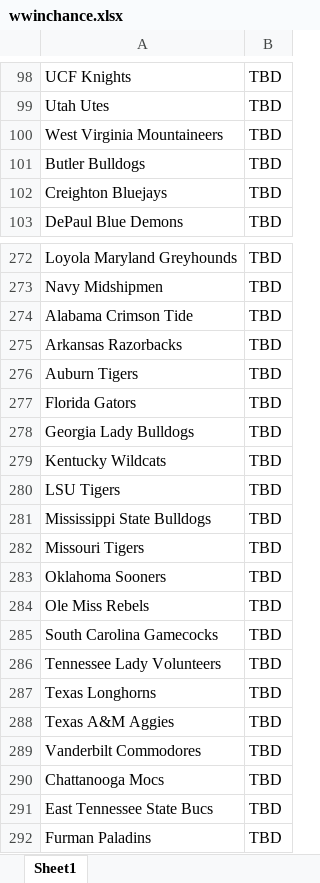
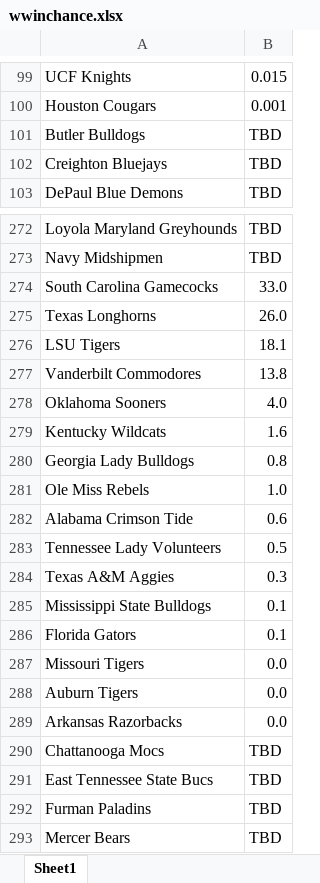
Before and after one commit to AEIRatings/aeiratings.github.io, an Excel workbook: data/wwinchance.xlsx, sheet Sheet1, drawn as a sheet; only a part is shown, gaps mark what is left out; the shorter side is filled out with more unchanged rows; values as stored, in another font and other column widths than the file's, no borders; charts and pictures not drawn; removed rows and columns are numbered as before the commit, all else as after; the diff covers the shown part only; the diff names each change by its address in the sheet, - before the commit and + after, or states it on an @@ line.

```diff
--- a/data/wwinchance.xlsx (sheet Sheet1)
+++ b/data/wwinchance.xlsx (sheet Sheet1)
-B99: TBD
+B99: 0.015
-row 99: Utah Utes | TBD
-row 100: West Virginia Mountaineers | TBD
+row 100: Houston Cougars | 0.001
-row 274: Alabama Crimson Tide | TBD
-row 275: Arkansas Razorbacks | TBD
-row 276: Auburn Tigers | TBD
-row 277: Florida Gators | TBD
-row 278: Georgia Lady Bulldogs | TBD
-row 279: Kentucky Wildcats | TBD
+row 274: South Carolina Gamecocks | 33.0
+row 275: Texas Longhorns | 26.0
-B276: TBD
+B276: 18.1
-row 281: Mississippi State Bulldogs | TBD
-row 282: Missouri Tigers | TBD
+row 277: Vanderbilt Commodores | 13.8
-B278: TBD
+B278: 4.0
+row 279: Kentucky Wildcats | 1.6
+row 280: Georgia Lady Bulldogs | 0.8
-B281: TBD
+B281: 1.0
-row 285: South Carolina Gamecocks | TBD
+row 282: Alabama Crimson Tide | 0.6
-B283: TBD
+B283: 0.5
-row 287: Texas Longhorns | TBD
-B284: TBD
+B284: 0.3
-row 289: Vanderbilt Commodores | TBD
+row 285: Mississippi State Bulldogs | 0.1
+row 286: Florida Gators | 0.1
+row 287: Missouri Tigers | 0.0
+row 288: Auburn Tigers | 0.0
+row 289: Arkansas Razorbacks | 0.0
```
Also changed, not shown: 58 added rows, 57 removed rows and 61 edited cells elsewhere in this sheet.
